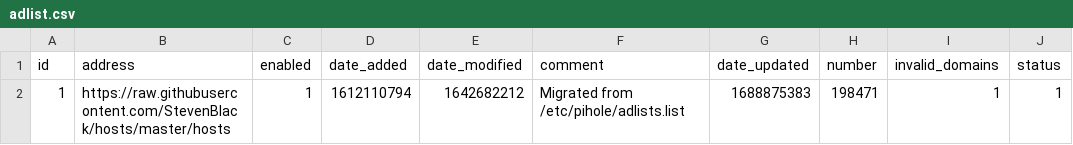
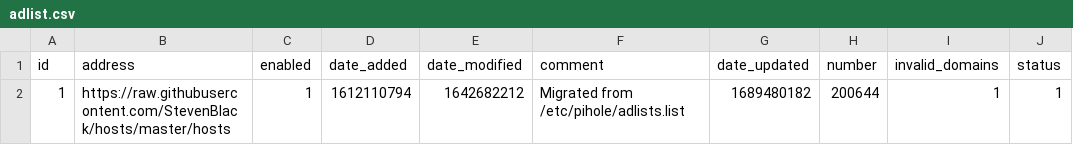
Before and after one commit to tester494/my-pihole-lists, a CSV file: adlist.csv, drawn as a sheet.

Commit message:
Updated July 16, 2023  7:00AM

```diff
--- a/adlist.csv
+++ b/adlist.csv
@@ -1,2 +1,2 @@
 id,address,enabled,date_added,date_modified,comment,date_updated,number,invalid_domains,status
-1,https://raw.githubusercontent.com/StevenBlack/hosts/master/hosts,1,1612110794,1642682212,"Migrated from /etc/pihole/adlists.list",1688875383,198471,1,1
+1,https://raw.githubusercontent.com/StevenBlack/hosts/master/hosts,1,1612110794,1642682212,"Migrated from /etc/pihole/adlists.list",1689480182,200644,1,1
```
